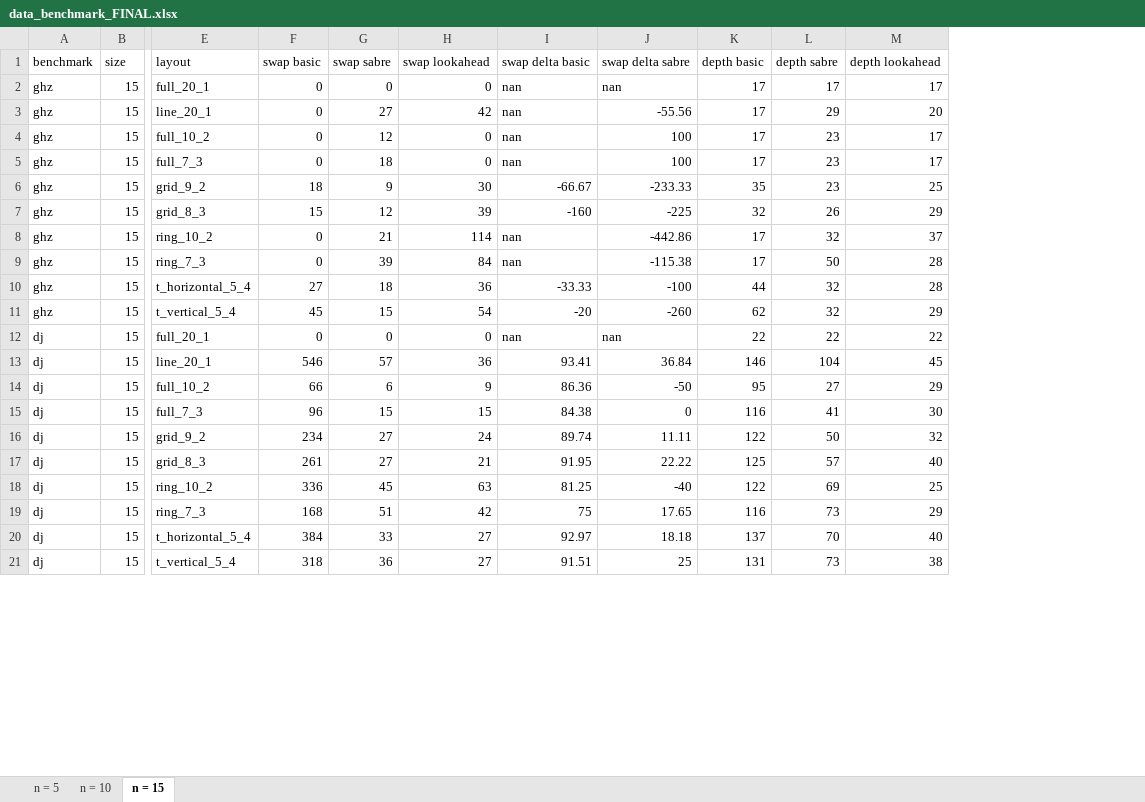
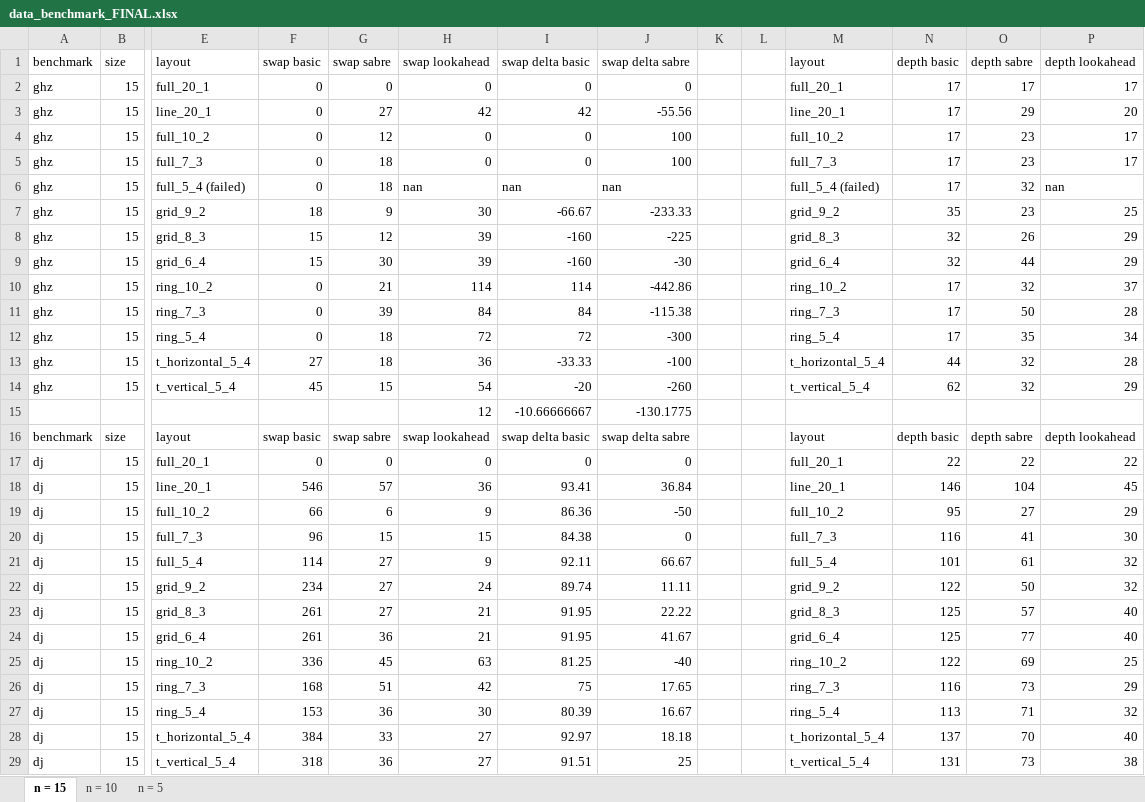
Before and after one commit to natashaval/qubit-mapping-distributed-qc, an Excel workbook: excel/data_benchmark_FINAL.xlsx, sheet n = 15, drawn as a sheet; only a part is shown, gaps mark what is left out; values as stored, in another font and other column widths than the file's, no cell formats; charts and pictures not drawn; addresses are those after the commit; rows hold the shown columns only; the diff covers the shown part only; the diff names each change by its address in the sheet, - before the commit and + after, or states it on an @@ line.

Commit message:
rerun benchmarking additional

```diff
--- a/excel/data_benchmark_FINAL.xlsx (sheet n = 15)
+++ b/excel/data_benchmark_FINAL.xlsx (sheet n = 15)
@@ sheet tab order changed: n = 15 | n = 10 | n = 5 @@
+column K, empty
+column L, empty
+column M (layout), rows 2-5: full_20_1 | line_20_1 | full_10_2 | full_7_3; rows 7-8: grid_9_2 | grid_8_3; rows 10-11: ring_10_2 | ring_7_3; rows 13-14: t_horizontal_5_4 | t_vertical_5_4; rows 17-20: full_20_1 | line_20_1 | full_10_2 | full_7_3; rows 22-23: grid_9_2 | grid_8_3; rows 25-26: ring_10_2 | ring_7_3; rows 28-29: t_horizontal_5_4 | t_vertical_5_4
-I2 (swap delta basic): nan
+I2 (swap delta basic): 0
-J2 (swap delta sabre): nan
+J2 (swap delta sabre): 0
-I3 (swap delta basic): nan
+I3 (swap delta basic): 42
-I4:I5 (swap delta basic): nan
+I4:I5 (swap delta basic): 0
+row 6: ghz | 15 | full_5_4 (failed) | 0 | 18 | nan | nan | nan |  |  | full_5_4 (failed) | 17 | 32 | nan
+row 9: ghz | 15 | grid_6_4 | 15 | 30 | 39 | -160 | -30 |  |  | grid_6_4 | 32 | 44 | 29
-I10 (swap delta basic): nan
+I10 (swap delta basic): 114
-I11 (swap delta basic): nan
+I11 (swap delta basic): 84
+row 12: ghz | 15 | ring_5_4 | 0 | 18 | 72 | 72 | -300 |  |  | ring_5_4 | 17 | 35 | 34
+row 15:  |  |  |  |  | 12 | -10.66666667 | -130.1775
+row 16: benchmark | size | layout | swap basic | swap sabre | swap lookahead | swap delta basic | swap delta sabre |  |  | layout | depth basic | depth sabre | depth lookahead
-I17 (swap delta basic): nan
+I17 (swap delta basic): 0
-J17 (swap delta sabre): nan
+J17 (swap delta sabre): 0
+row 21: dj | 15 | full_5_4 | 114 | 27 | 9 | 92.11 | 66.67 |  |  | full_5_4 | 101 | 61 | 32
+row 24: dj | 15 | grid_6_4 | 261 | 36 | 21 | 91.95 | 41.67 |  |  | grid_6_4 | 125 | 77 | 40
+row 27: dj | 15 | ring_5_4 | 153 | 36 | 30 | 80.39 | 16.67 |  |  | ring_5_4 | 113 | 71 | 32
```
Also changed, not shown: 69 added rows, 3 removed rows, 3 moved rows and 42 edited cells elsewhere in this sheet, sheet n = 5, sheet n = 10, cell formats, charts or pictures, excel/data_layout_FINAL.xlsx, 13 other files.
